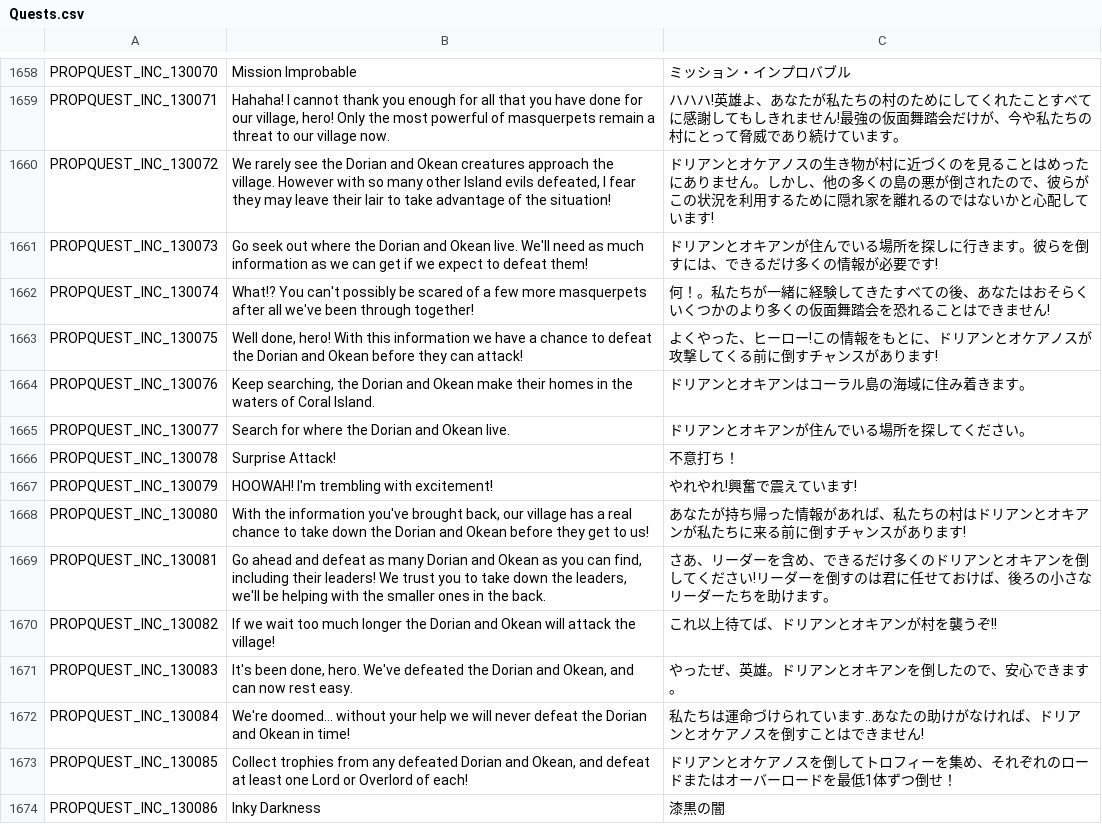
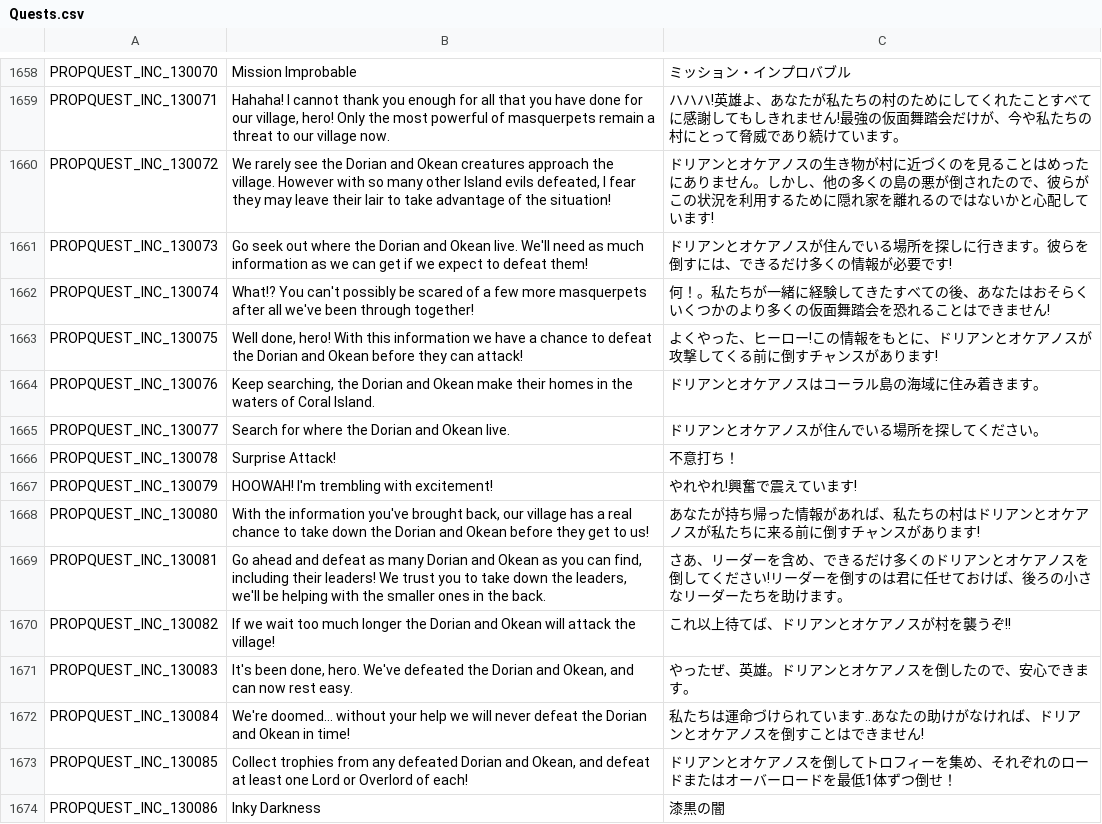
Before and after one commit to rica-augur/Flyff-Universe-Translations, a CSV file: Japanese/Quests.csv, drawn as a sheet; only a part is shown, gaps mark what is left out.

```diff
--- a/Japanese/Quests.csv
+++ b/Japanese/Quests.csv
@@ -1660,13 +1660,13 @@ PROPQUEST_INC_130071,"Hahaha! I cannot thank you enough for all that you have do
 PROPQUEST_INC_130072,"We rarely see the Dorian and Okean creatures approach the village. However with so many other Island evils defeated, I fear they may leave their lair to take advantage of the situation!",ドリアンとオケアノスの生き物が村に近づくのを見ることはめったにありません。しかし、他の多くの島の悪が倒されたので、彼らがこの状況を利用するために隠れ家を離れるのではないかと心配しています!
-PROPQUEST_INC_130073,Go seek out where the Dorian and Okean live. We'll need as much information as we can get if we expect to defeat them!,ドリアンとオキアンが住んでいる場所を探しに行きます。彼らを倒すには、できるだけ多くの情報が必要です!
+PROPQUEST_INC_130073,Go seek out where the Dorian and Okean live. We'll need as much information as we can get if we expect to defeat them!,ドリアンとオケアノスが住んでいる場所を探しに行きます。彼らを倒すには、できるだけ多くの情報が必要です!
 PROPQUEST_INC_130074,What!? You can't possibly be scared of a few more masquerpets after all we've been through together!,何！。私たちが一緒に経験してきたすべての後、あなたはおそらくいくつかのより多くの仮面舞踏会を恐れることはできません!
 PROPQUEST_INC_130075,"Well done, hero! With this information we have a chance to defeat the Dorian and Okean before they can attack!",よくやった、ヒーロー!この情報をもとに、ドリアンとオケアノスが攻撃してくる前に倒すチャンスがあります!
-PROPQUEST_INC_130076,"Keep searching, the Dorian and Okean make their homes in the waters of Coral Island.",ドリアンとオキアンはコーラル島の海域に住み着きます。
-PROPQUEST_INC_130077,Search for where the Dorian and Okean live.,ドリアンとオキアンが住んでいる場所を探してください。
+PROPQUEST_INC_130076,"Keep searching, the Dorian and Okean make their homes in the waters of Coral Island.",ドリアンとオケアノスはコーラル島の海域に住み着きます。
+PROPQUEST_INC_130077,Search for where the Dorian and Okean live.,ドリアンとオケアノスが住んでいる場所を探してください。
 PROPQUEST_INC_130078,Surprise Attack!,不意打ち！
 PROPQUEST_INC_130079,HOOWAH! I'm trembling with excitement!,やれやれ!興奮で震えています!
-PROPQUEST_INC_130080,"With the information you've brought back, our village has a real chance to take down the Dorian and Okean before they get to us!",あなたが持ち帰った情報があれば、私たちの村はドリアンとオキアンが私たちに来る前に倒すチャンスがあります!
-PROPQUEST_INC_130081,"Go ahead and defeat as many Dorian and Okean as you can find, including their leaders! We trust you to take down the leaders, we'll be helping with the smaller ones in the back.",さあ、リーダーを含め、できるだけ多くのドリアンとオキアンを倒してください!リーダーを倒すのは君に任せておけば、後ろの小さなリーダーたちを助けます。
-PROPQUEST_INC_130082,If we wait too much longer the Dorian and Okean will attack the village!,これ以上待てば、ドリアンとオキアンが村を襲うぞ!!
-PROPQUEST_INC_130083,"It's been done, hero. We've defeated the Dorian and Okean, and can now rest easy.",やったぜ、英雄。ドリアンとオキアンを倒したので、安心できます。
+PROPQUEST_INC_130080,"With the information you've brought back, our village has a real chance to take down the Dorian and Okean before they get to us!",あなたが持ち帰った情報があれば、私たちの村はドリアンとオケアノスが私たちに来る前に倒すチャンスがあります!
+PROPQUEST_INC_130081,"Go ahead and defeat as many Dorian and Okean as you can find, including their leaders! We trust you to take down the leaders, we'll be helping with the smaller ones in the back.",さあ、リーダーを含め、できるだけ多くのドリアンとオケアノスを倒してください!リーダーを倒すのは君に任せておけば、後ろの小さなリーダーたちを助けます。
+PROPQUEST_INC_130082,If we wait too much longer the Dorian and Okean will attack the village!,これ以上待てば、ドリアンとオケアノスが村を襲うぞ!!
+PROPQUEST_INC_130083,"It's been done, hero. We've defeated the Dorian and Okean, and can now rest easy.",やったぜ、英雄。ドリアンとオケアノスを倒したので、安心できます。
 PROPQUEST_INC_130084,We're doomed... without your help we will never defeat the Dorian and Okean in time!,私たちは運命づけられています..あなたの助けがなければ、ドリアンとオケアノスを倒すことはできません!
```
Also changed, not shown: Japanese/Achievements.csv.
